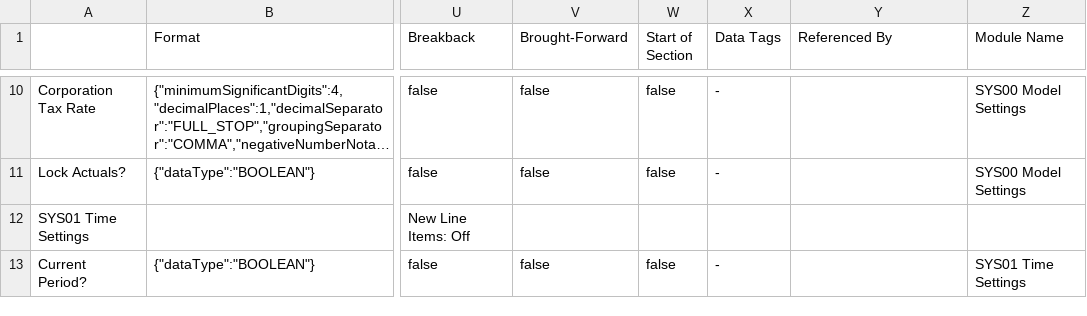
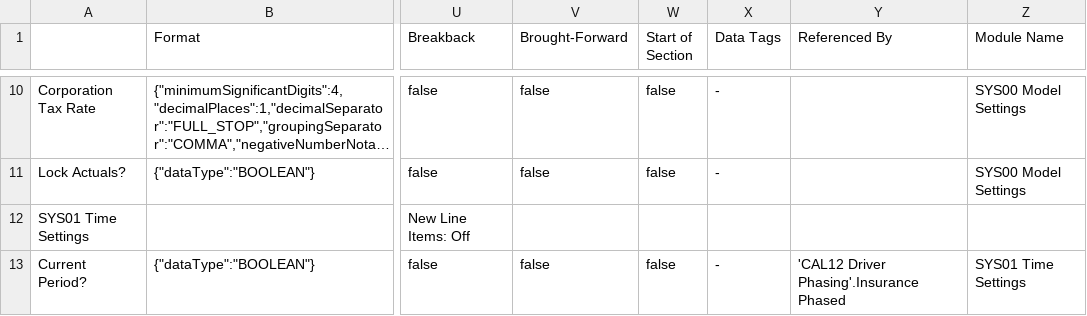
Before and after one commit to klameer/anaplan-estate, a CSV file: examples/caldergate-estate/2 Caldergate FP&A/Line Items.csv, drawn as a sheet; only a part is shown, gaps mark what is left out; long unchanged cells end in …; the diff covers the shown part only; the diff names each change by its address in the sheet, - before the commit and + after, or states it on an @@ line.

```diff
--- a/examples/caldergate-estate/2 Caldergate FP&A/Line Items.csv
+++ b/examples/caldergate-estate/2 Caldergate FP&A/Line Items.csv
-Y13 (Referenced By): (empty)
+Y13 (Referenced By): 'CAL12 Driver Phasing'.Insurance Phased
```
Also changed, not shown: 3 edited cells elsewhere in this file, 8 other files.
